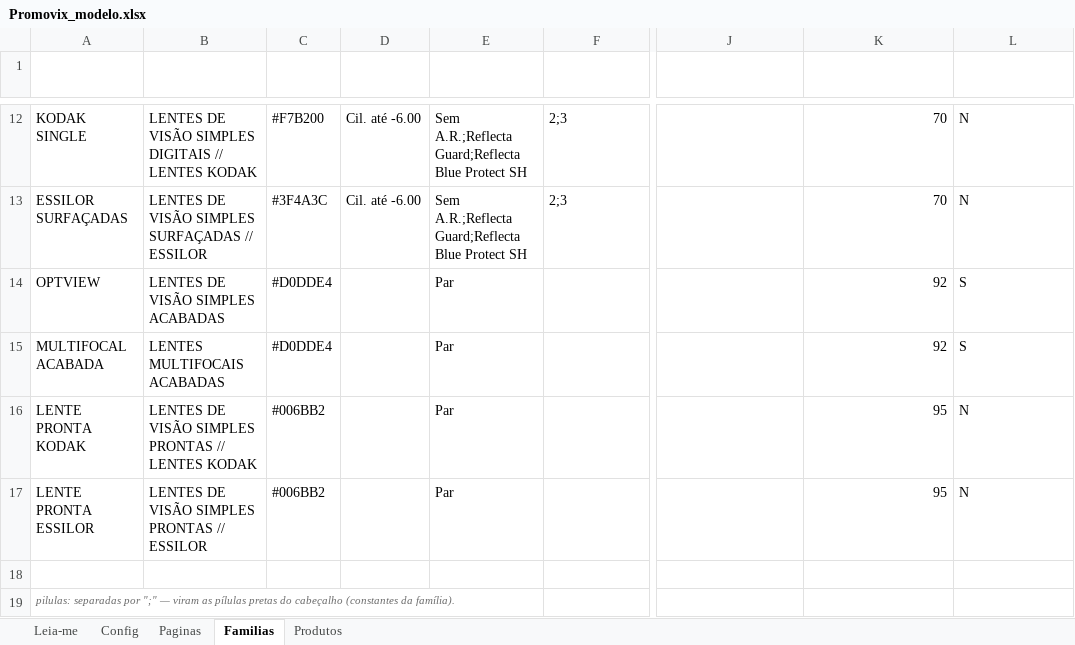
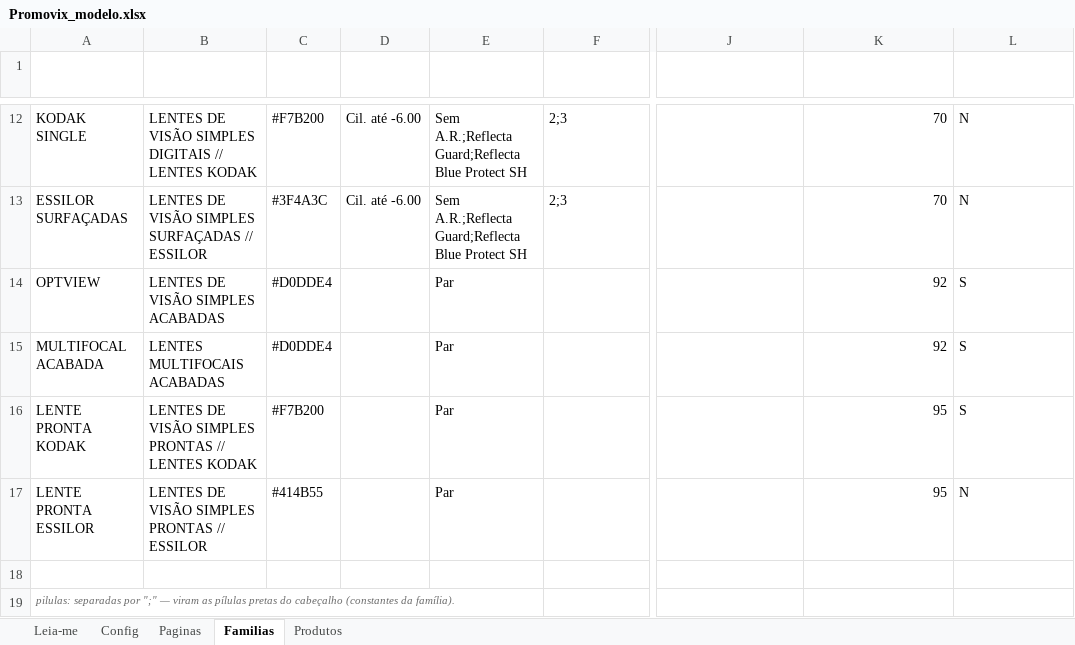
Before and after one commit to vixlenslab/vixlens-ds, an Excel workbook: plugins/vixlens-catalogo/skills/promovix/modelo/Promovix_modelo.xlsx, sheet Familias, drawn as a sheet; only a part is shown, gaps mark what is left out; values as stored, in another font and other column widths than the file's, no borders; the diff names each change by its address in the sheet, - before the commit and + after, or states it on an @@ line.

```diff
--- a/plugins/vixlens-catalogo/skills/promovix/modelo/Promovix_modelo.xlsx (sheet Familias)
+++ b/plugins/vixlens-catalogo/skills/promovix/modelo/Promovix_modelo.xlsx (sheet Familias)
-C16 (cor): #006BB2
+C16 (cor): #F7B200
-L16 (legenda_destaque): N
+L16 (legenda_destaque): S
-C17 (cor): #006BB2
+C17 (cor): #414B55
```
Also changed, not shown: sheet Produtos, 4 other files.
